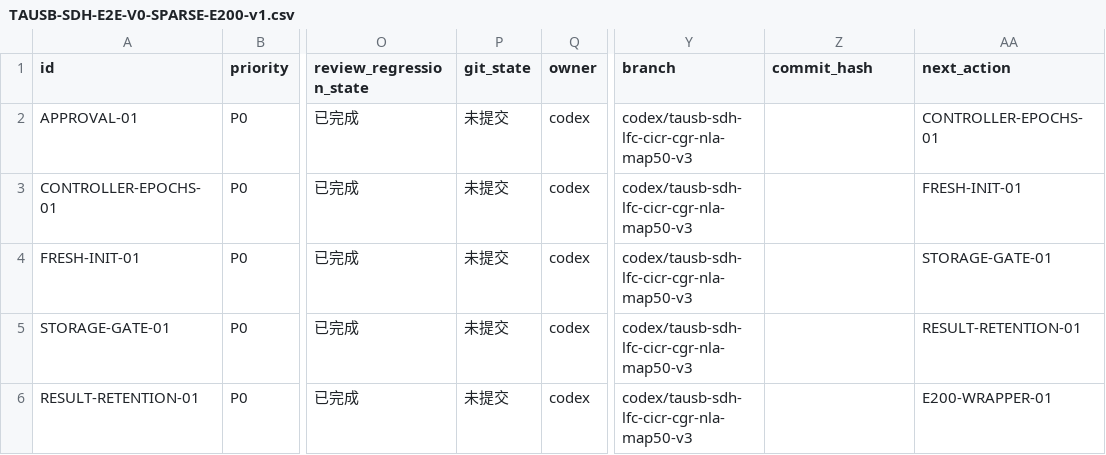
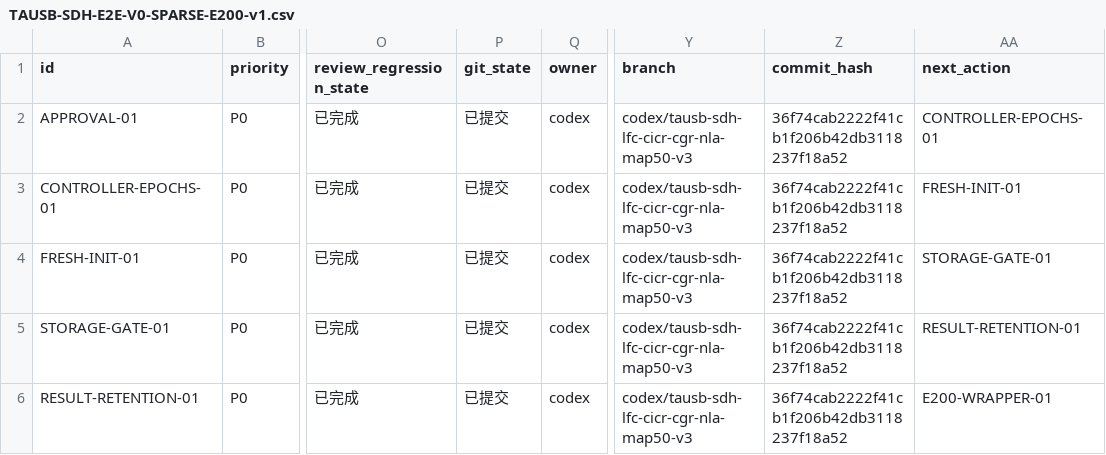
Before and after one commit to gql119/autodl-tmp, a CSV file: issues/TAUSB-SDH-E2E-V0-SPARSE-E200-v1.csv, drawn as a sheet; only a part is shown, gaps mark what is left out; the diff covers the shown part only; the diff names each change by its address in the sheet, - before the commit and + after, or states it on an @@ line.

Commit message:
research: freeze sparse E200 launch state

```diff
--- a/issues/TAUSB-SDH-E2E-V0-SPARSE-E200-v1.csv
+++ b/issues/TAUSB-SDH-E2E-V0-SPARSE-E200-v1.csv
-P2:P6 (git_state): 未提交
+P2:P6 (git_state): 已提交
-Z2:Z6 (commit_hash): (empty)
+Z2:Z6 (commit_hash): 36f74cab2222f41cb1f206b42db3118237f18a52
```
Also changed, not shown: 23 edited cells elsewhere in this file, 2 other files.
